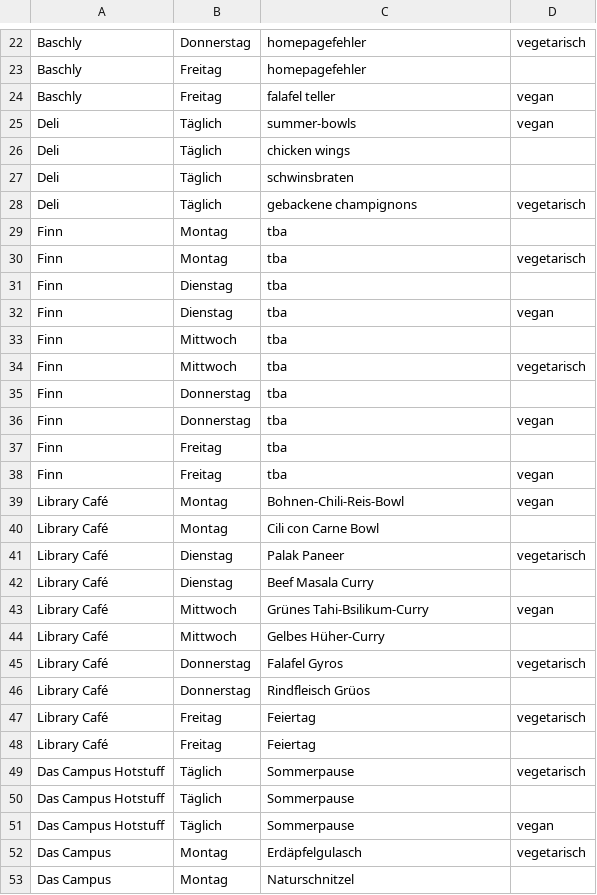
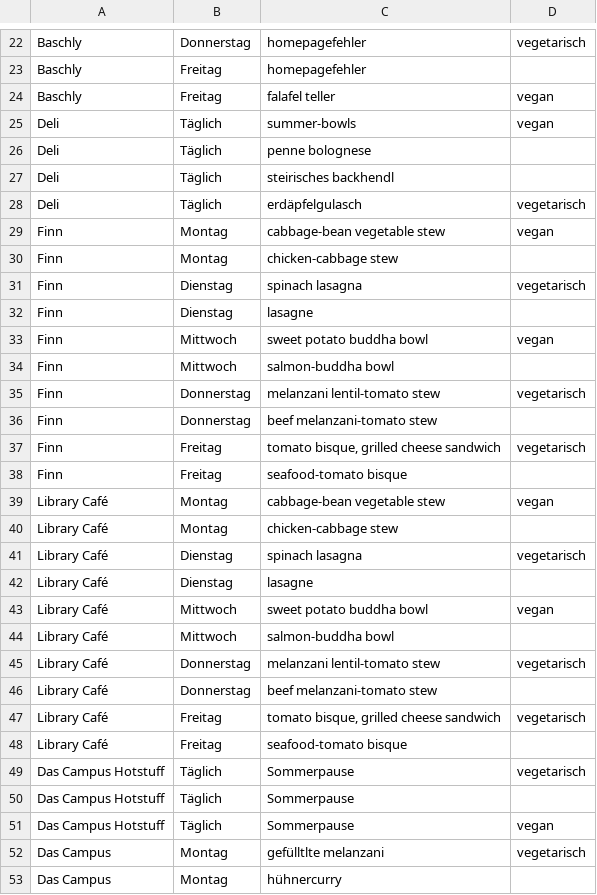
Before and after one commit to ClaraHimmelbauer/mittagsmenue_wu, a CSV file: data/menues.csv, drawn as a sheet; only a part is shown, gaps mark what is left out; the diff covers the shown part only.

Commit message:
erstes september update

```diff
--- a/data/menues.csv
+++ b/data/menues.csv
@@ -25,25 +25,25 @@ Baschly;Freitag;falafel teller;vegan
 Deli;Täglich;summer-bowls;vegan
-Deli;Täglich;chicken wings;
-Deli;Täglich;schwinsbraten;
-Deli;Täglich;gebackene champignons;vegetarisch
-Finn;Montag;tba;
-Finn;Montag;tba;vegetarisch
-Finn;Dienstag;tba;
-Finn;Dienstag;tba;vegan
-Finn;Mittwoch;tba;
-Finn;Mittwoch;tba;vegetarisch
-Finn;Donnerstag;tba;
-Finn;Donnerstag;tba;vegan
-Finn;Freitag;tba;
-Finn;Freitag;tba;vegan
-Library Café;Montag;Bohnen-Chili-Reis-Bowl;vegan
-Library Café;Montag;Cili con Carne Bowl;
-Library Café;Dienstag;Palak Paneer;vegetarisch
-Library Café;Dienstag;Beef Masala Curry;
-Library Café;Mittwoch;Grünes Tahi-Bsilikum-Curry;vegan
-Library Café;Mittwoch;Gelbes Hüher-Curry;
-Library Café;Donnerstag;Falafel Gyros;vegetarisch
-Library Café;Donnerstag;Rindfleisch Grüos;
-Library Café;Freitag;Feiertag;vegetarisch
-Library Café;Freitag;Feiertag;
+Deli;Täglich;penne bolognese;
+Deli;Täglich;steirisches backhendl;
+Deli;Täglich;erdäpfelgulasch;vegetarisch
+Finn;Montag;cabbage-bean vegetable stew;vegan
+Finn;Montag;chicken-cabbage stew;
+Finn;Dienstag;spinach lasagna;vegetarisch
+Finn;Dienstag;lasagne;
+Finn;Mittwoch;sweet potato buddha bowl;vegan
+Finn;Mittwoch;salmon-buddha bowl;
+Finn;Donnerstag;melanzani lentil-tomato stew;vegetarisch
+Finn;Donnerstag;beef melanzani-tomato stew;
+Finn;Freitag;tomato bisque, grilled cheese sandwich;vegetarisch
+Finn;Freitag;seafood-tomato bisque;
+Library Café;Montag;cabbage-bean vegetable stew;vegan
+Library Café;Montag;chicken-cabbage stew;
+Library Café;Dienstag;spinach lasagna;vegetarisch
+Library Café;Dienstag;lasagne;
+Library Café;Mittwoch;sweet potato buddha bowl;vegan
+Library Café;Mittwoch;salmon-buddha bowl;
+Library Café;Donnerstag;melanzani lentil-tomato stew;vegetarisch
+Library Café;Donnerstag;beef melanzani-tomato stew;
+Library Café;Freitag;tomato bisque, grilled cheese sandwich;vegetarisch
+Library Café;Freitag;seafood-tomato bisque;
 Das Campus Hotstuff;Täglich;Sommerpause;vegetarisch
@@ -51,3 +51,3 @@ Das Campus Hotstuff;Täglich;Sommerpause;
 Das Campus Hotstuff;Täglich;Sommerpause;vegan
-Das Campus;Montag;Erdäpfelgulasch;vegetarisch
-Das Campus;Montag;Naturschnitzel;
+Das Campus;Montag;gefülltlte melanzani;vegetarisch
+Das Campus;Montag;hühnercurry;
```
Also changed, not shown: 38 edited cells elsewhere in this file.
